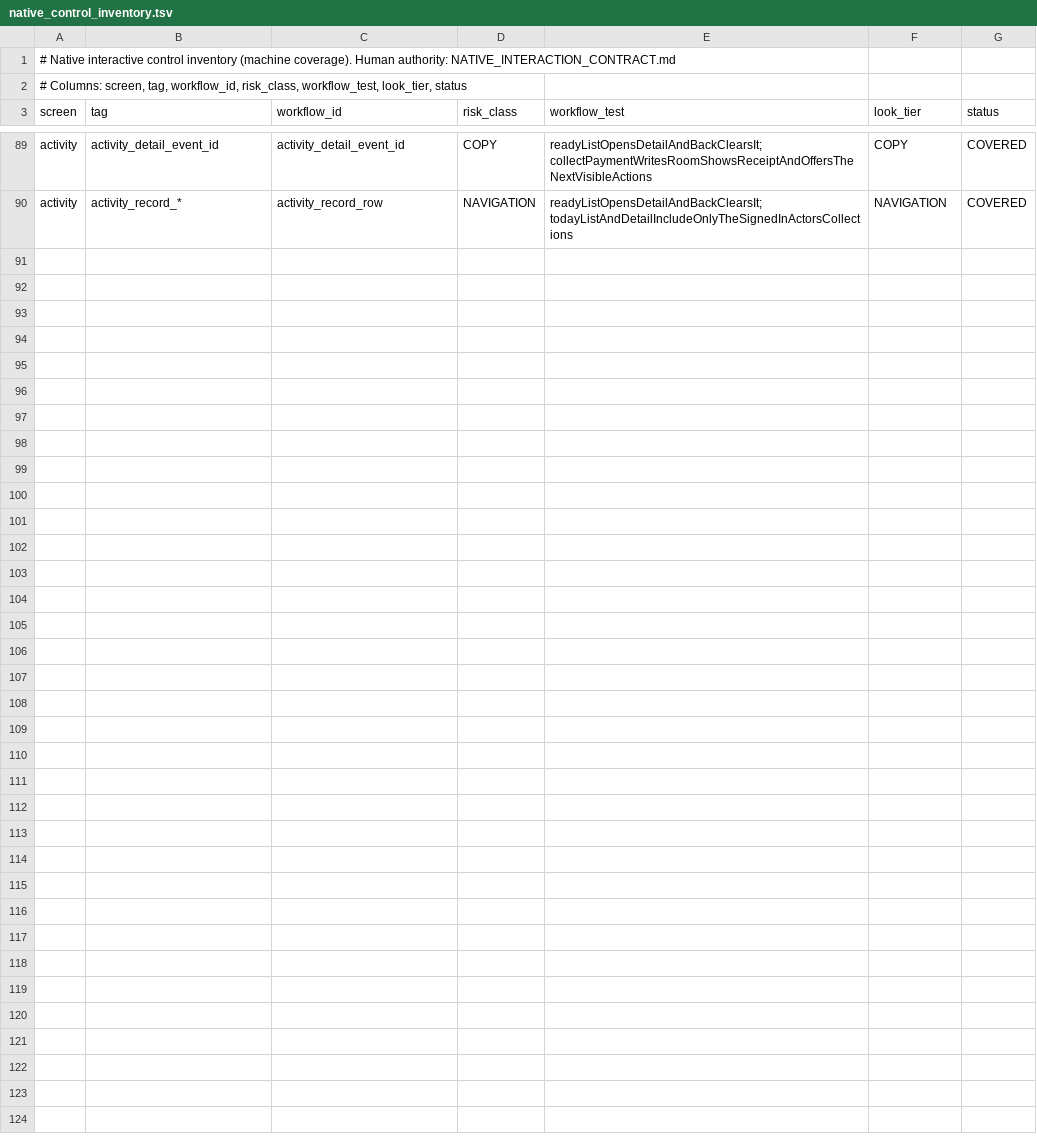
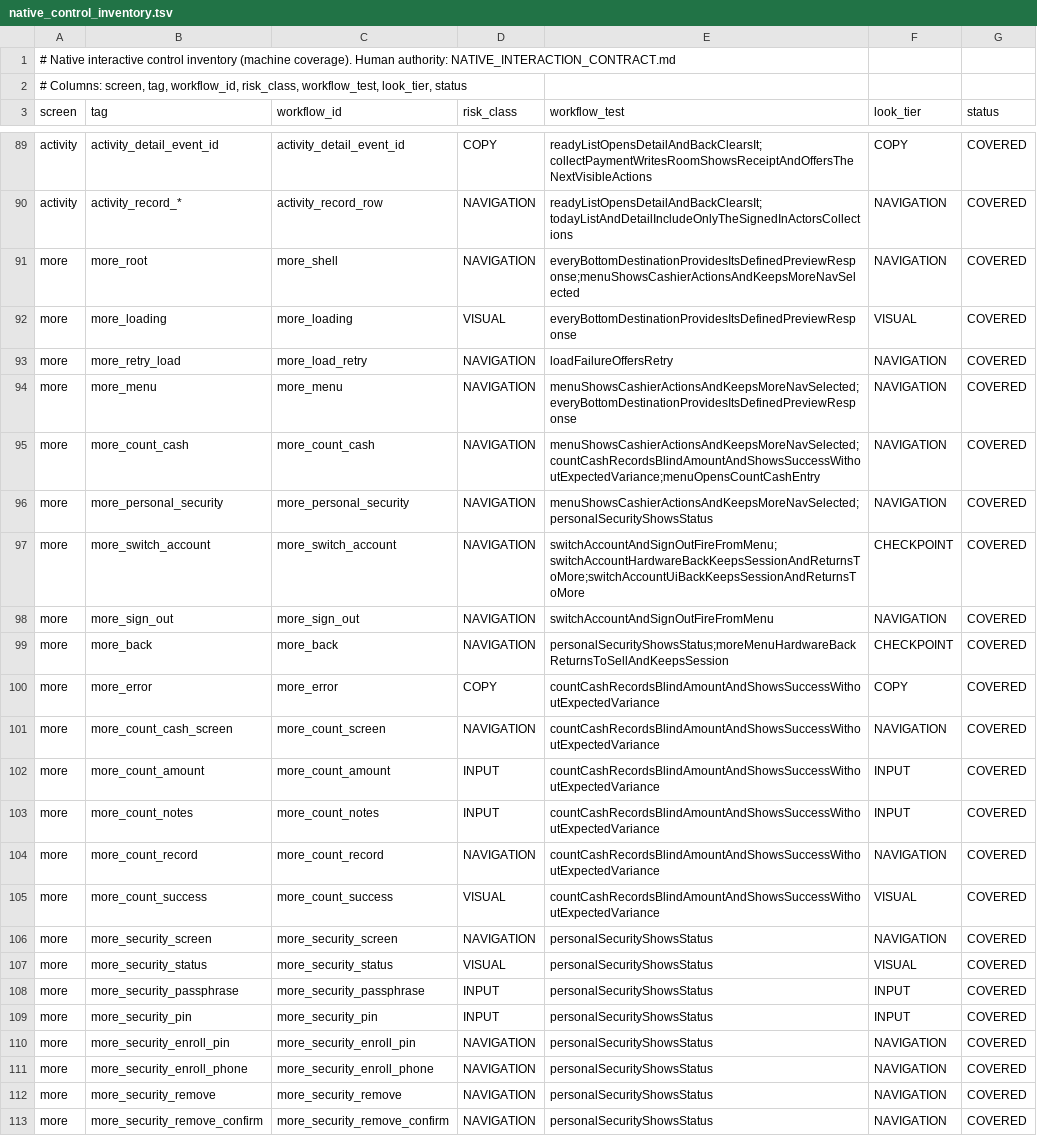
Before and after one commit to teymurl3ng/sm_counter_app, a TSV file: phase18/qa/native_control_inventory.tsv, drawn as a sheet; only a part is shown, gaps mark what is left out; the diff covers the shown part only; the diff names each change by its address in the sheet, - before the commit and + after, or states it on an @@ line.

```diff
--- a/phase18/qa/native_control_inventory.tsv
+++ b/phase18/qa/native_control_inventory.tsv
+row 91: more | more_root | more_shell | NAVIGATION | everyBottomDestinationProvidesItsDefinedPreviewResponse;menuShowsCashierActionsAndKeepsMoreNavSelected | NAVIGATION | COVERED
+row 92: more | more_loading | more_loading | VISUAL | everyBottomDestinationProvidesItsDefinedPreviewResponse | VISUAL | COVERED
+row 93: more | more_retry_load | more_load_retry | NAVIGATION | loadFailureOffersRetry | NAVIGATION | COVERED
+row 94: more | more_menu | more_menu | NAVIGATION | menuShowsCashierActionsAndKeepsMoreNavSelected;everyBottomDestinationProvidesItsDefinedPreviewResponse | NAVIGATION | COVERED
+row 95: more | more_count_cash | more_count_cash | NAVIGATION | menuShowsCashierActionsAndKeepsMoreNavSelected;countCashRecordsBlindAmountAndShowsSuccessWithoutExpectedVariance;menuOpensCountCashEntry | NAVIGATION | COVERED
+row 96: more | more_personal_security | more_personal_security | NAVIGATION | menuShowsCashierActionsAndKeepsMoreNavSelected;personalSecurityShowsStatus | NAVIGATION | COVERED
+row 97: more | more_switch_account | more_switch_account | NAVIGATION | switchAccountAndSignOutFireFromMenu;switchAccountHardwareBackKeepsSessionAndReturnsToMore;switchAccountUiBackKeepsSessionAndReturnsToMore | CHECKPOINT | COVERED
+row 98: more | more_sign_out | more_sign_out | NAVIGATION | switchAccountAndSignOutFireFromMenu | NAVIGATION | COVERED
+row 99: more | more_back | more_back | NAVIGATION | personalSecurityShowsStatus;moreMenuHardwareBackReturnsToSellAndKeepsSession | CHECKPOINT | COVERED
+row 100: more | more_error | more_error | COPY | countCashRecordsBlindAmountAndShowsSuccessWithoutExpectedVariance | COPY | COVERED
+row 101: more | more_count_cash_screen | more_count_screen | NAVIGATION | countCashRecordsBlindAmountAndShowsSuccessWithoutExpectedVariance | NAVIGATION | COVERED
+row 102: more | more_count_amount | more_count_amount | INPUT | countCashRecordsBlindAmountAndShowsSuccessWithoutExpectedVariance | INPUT | COVERED
+row 103: more | more_count_notes | more_count_notes | INPUT | countCashRecordsBlindAmountAndShowsSuccessWithoutExpectedVariance | INPUT | COVERED
+row 104: more | more_count_record | more_count_record | NAVIGATION | countCashRecordsBlindAmountAndShowsSuccessWithoutExpectedVariance | NAVIGATION | COVERED
+row 105: more | more_count_success | more_count_success | VISUAL | countCashRecordsBlindAmountAndShowsSuccessWithoutExpectedVariance | VISUAL | COVERED
+row 106: more | more_security_screen | more_security_screen | NAVIGATION | personalSecurityShowsStatus | NAVIGATION | COVERED
+row 107: more | more_security_status | more_security_status | VISUAL | personalSecurityShowsStatus | VISUAL | COVERED
+row 108: more | more_security_passphrase | more_security_passphrase | INPUT | personalSecurityShowsStatus | INPUT | COVERED
+row 109: more | more_security_pin | more_security_pin | INPUT | personalSecurityShowsStatus | INPUT | COVERED
+row 110: more | more_security_enroll_pin | more_security_enroll_pin | NAVIGATION | personalSecurityShowsStatus | NAVIGATION | COVERED
+row 111: more | more_security_enroll_phone | more_security_enroll_phone | NAVIGATION | personalSecurityShowsStatus | NAVIGATION | COVERED
+row 112: more | more_security_remove | more_security_remove | NAVIGATION | personalSecurityShowsStatus | NAVIGATION | COVERED
+row 113: more | more_security_remove_confirm | more_security_remove_confirm | NAVIGATION | personalSecurityShowsStatus | NAVIGATION | COVERED
```
Also changed, not shown: 6 edited cells elsewhere in this file, 20 other files.
